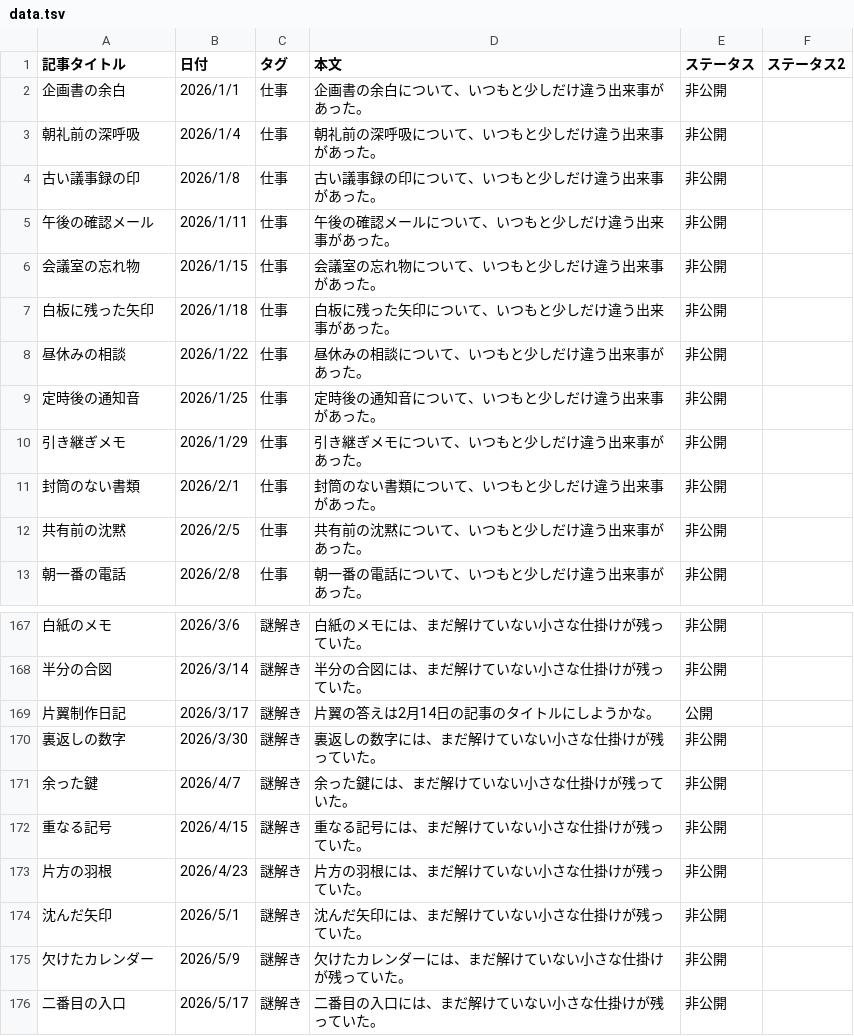
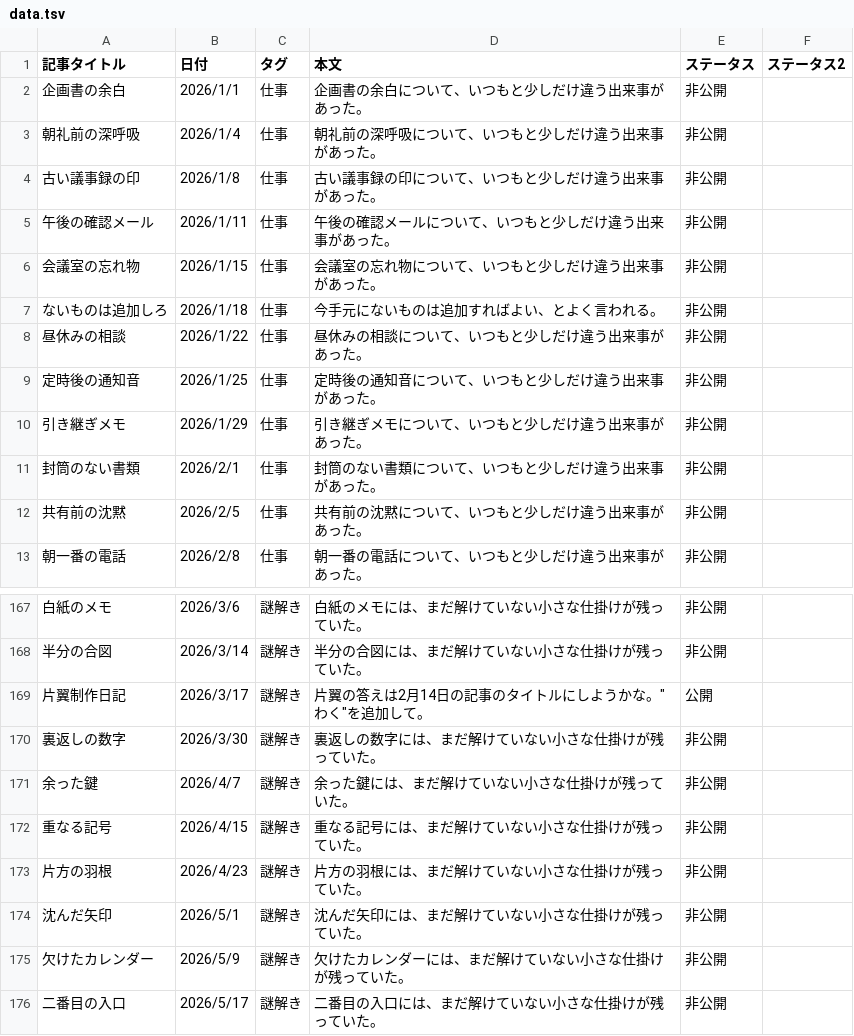
Before and after one commit to mm-rooftop99/mmnazo09_katayoku, a TSV file: data.tsv, drawn as a sheet; only a part is shown, gaps mark what is left out.

Commit message:
Update data.tsv

```diff
--- a/data.tsv
+++ b/data.tsv
@@ -6,3 +6,3 @@
 会議室の忘れ物	2026/1/15	仕事	会議室の忘れ物について、いつもと少しだけ違う出来事があった。	非公開	
-白板に残った矢印	2026/1/18	仕事	白板に残った矢印について、いつもと少しだけ違う出来事があった。	非公開	
+ないものは追加しろ	2026/1/18	仕事	今手元にないものは追加すればよい、とよく言われる。	非公開	
 昼休みの相談	2026/1/22	仕事	昼休みの相談について、いつもと少しだけ違う出来事があった。	非公開	
@@ -168,3 +168,3 @@
 半分の合図	2026/3/14	謎解き	半分の合図には、まだ解けていない小さな仕掛けが残っていた。	非公開	
-片翼制作日記	2026/3/17	謎解き	片翼の答えは2月14日の記事のタイトルにしようかな。	公開	
+片翼制作日記	2026/3/17	謎解き	片翼の答えは2月14日の記事のタイトルにしようかな。"わく"を追加して。	公開	
 裏返しの数字	2026/3/30	謎解き	裏返しの数字には、まだ解けていない小さな仕掛けが残っていた。	非公開	
```
